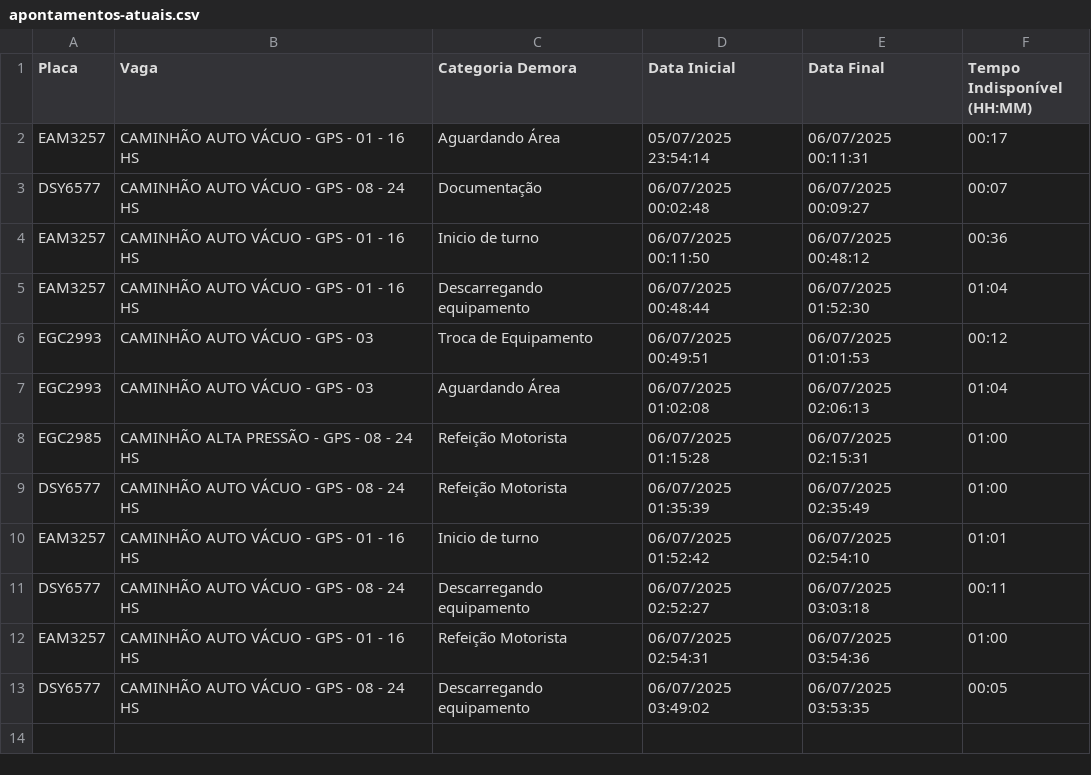
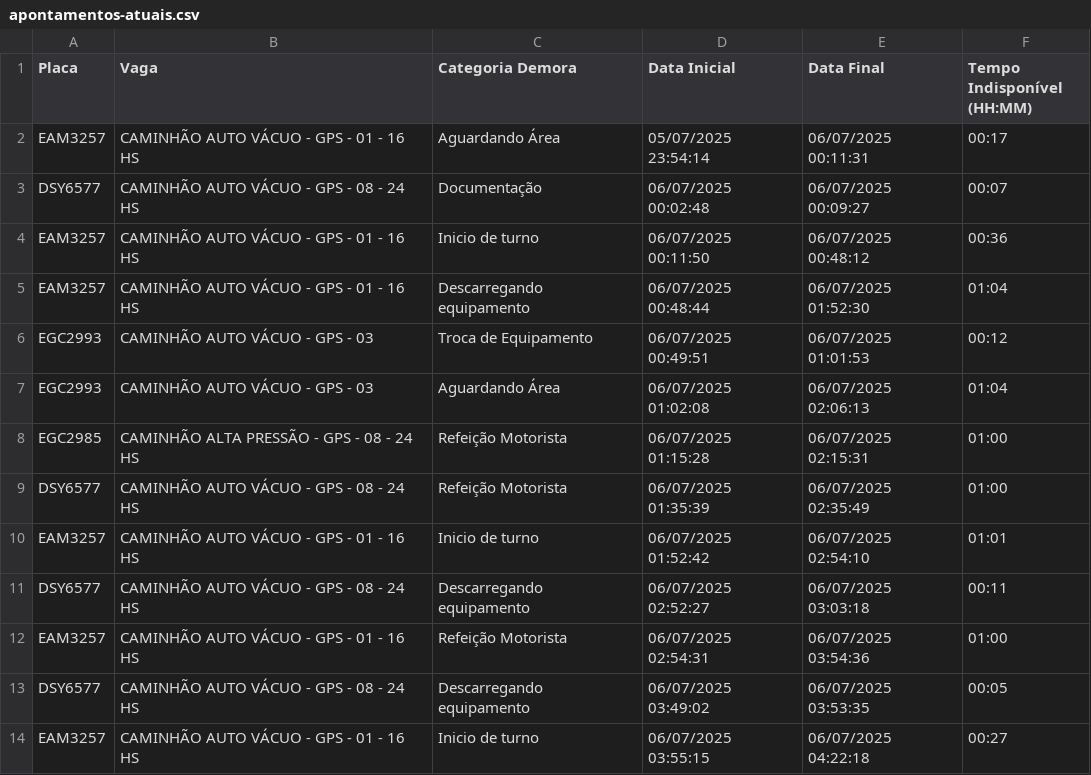
Before and after one commit to GrupoGps-Mecanizada/Apontamento-Dos-Tablets, a CSV file: data/apontamentos-atuais.csv, drawn as a sheet; the diff names each change by its address in the sheet, - before the commit and + after, or states it on an @@ line.

Commit message:
🔄 Auto v3.3 - Refresh: 200 | Data: 3 - 06/07/2025, 04:29:58

```diff
--- a/data/apontamentos-atuais.csv
+++ b/data/apontamentos-atuais.csv
+row 14: EAM3257 | CAMINHÃO AUTO VÁCUO - GPS - 01 - 16 HS | Inicio de turno | 06/07/2025 03:55:15 | 06/07/2025 04:22:18 | 00:27
```
